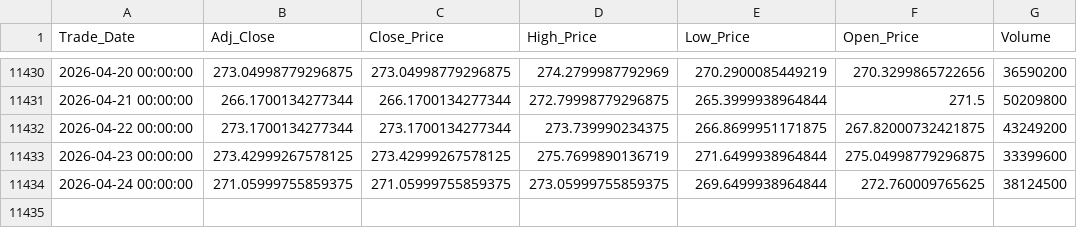
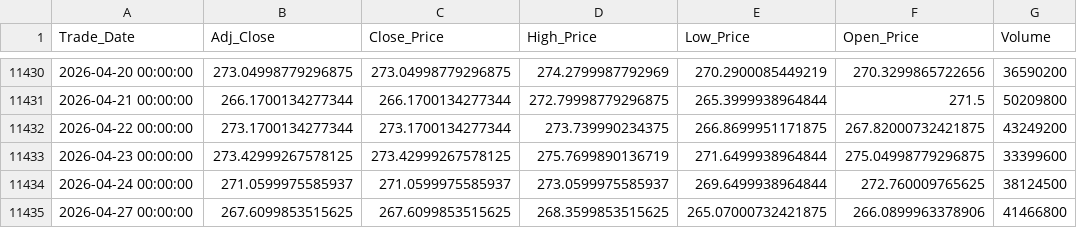
Before and after one commit to Sohila-Khaled-Abbas/apple-stock-market-analysis, a CSV file: data/processed/aapl_daily.csv, drawn as a sheet; only a part is shown, gaps mark what is left out.

```diff
--- a/data/processed/aapl_daily.csv
+++ b/data/processed/aapl_daily.csv
@@ -11433,2 +11433,3 @@ Trade_Date,Adj_Close,Close_Price,High_Price,Low_Price,Open_Price,Volume
 2026-04-23 00:00:00,273.42999267578125,273.42999267578125,275.7699890136719,271.6499938964844,275.04998779296875,33399600
-2026-04-24 00:00:00,271.05999755859375,271.05999755859375,273.05999755859375,269.6499938964844,272.760009765625,38124500
+2026-04-24 00:00:00,271.0599975585937,271.0599975585937,273.0599975585937,269.6499938964844,272.760009765625,38124500
+2026-04-27 00:00:00,267.6099853515625,267.6099853515625,268.3599853515625,265.07000732421875,266.0899963378906,41466800
```
